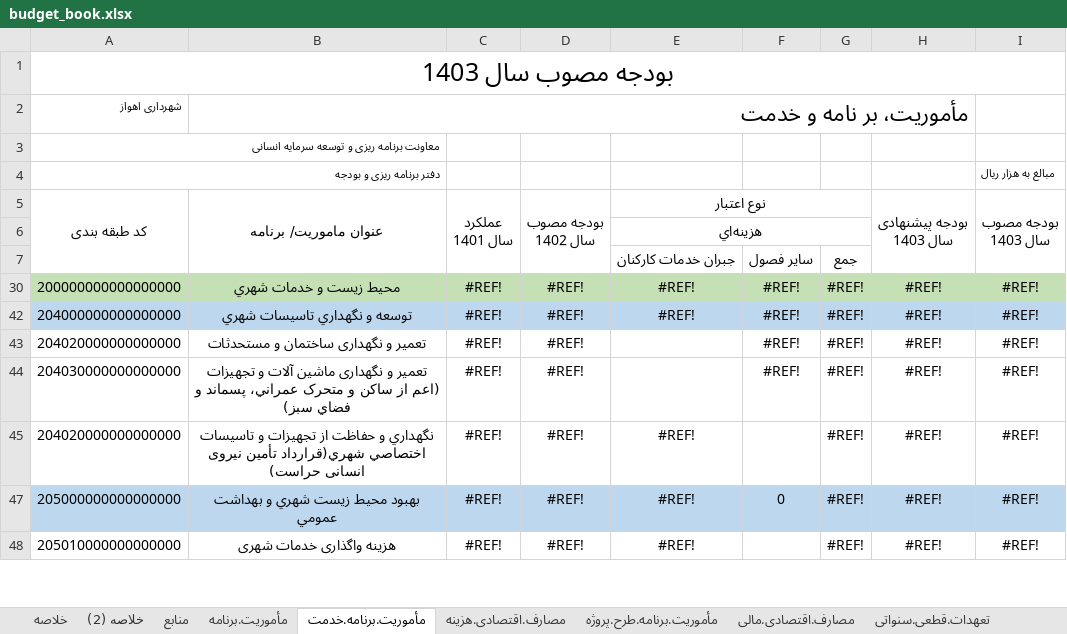
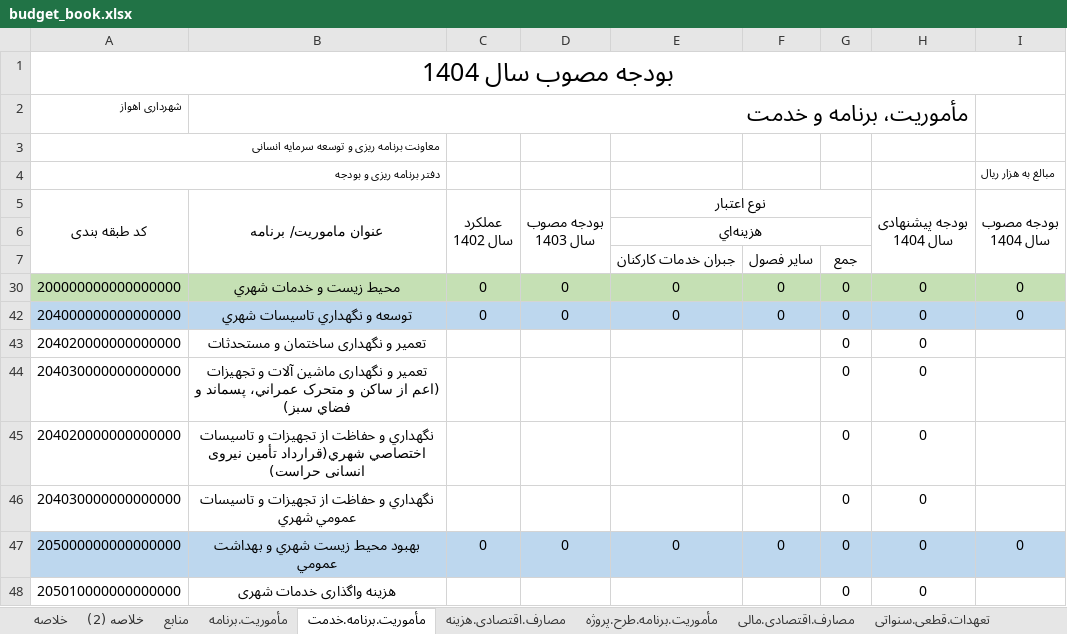
Before and after one commit to kiomarsrezai/Erp_Project, an Excel workbook: NewsWebsite/wwwroot/excel_templates/budget_book.xlsx, sheet مأموریت.برنامه.خدمت, drawn as a sheet; only a part is shown; values as stored, in another font and other column widths than the file's, no borders; charts and pictures not drawn; ↵ is a line break in a cell; the diff covers the shown part only; the diff names each change by its address in the sheet, - before the commit and + after, or states it on an @@ line.

Commit message:
budget book

```diff
--- a/NewsWebsite/wwwroot/excel_templates/budget_book.xlsx (sheet مأموریت.برنامه.خدمت)
+++ b/NewsWebsite/wwwroot/excel_templates/budget_book.xlsx (sheet مأموریت.برنامه.خدمت)
-A1 (كد طبقه بندی): بودجه مصوب سال 1403
+A1 (كد طبقه بندی): بودجه مصوب سال 1404
-B2 (عنوان ماموریت/ برنامه): مأموریت، بر نامه و خدمت
+B2 (عنوان ماموریت/ برنامه): مأموریت، برنامه و خدمت
-C5: عملكرد ↵ سال 1401
+C5: عملكرد ↵ سال 1402
-D5: بودجه مصوب ↵ سال 1402
+D5: بودجه مصوب ↵ سال 1403
-H5: بودجه پیشنهادی ↵ سال 1403
+H5: بودجه پیشنهادی ↵ سال 1404
-I5: بودجه مصوب ↵ سال 1403
+I5: بودجه مصوب ↵ سال 1404
-C30 (عملكرد سال 1402): #REF!
+C30 (عملكرد سال 1402): 0
-D30 (بودجه مصوب سال 1403): #REF!
+D30 (بودجه مصوب سال 1403): 0
-E30 (نوع اعتبار): #REF!
+E30 (نوع اعتبار): 0
-F30: #REF!
+F30: 0
-G30: #REF!
+G30: 0
-H30 (بودجه پیشنهادی سال 1404): #REF!
+H30 (بودجه پیشنهادی سال 1404): 0
-I30 (بودجه مصوب سال 1404): #REF!
+I30 (بودجه مصوب سال 1404): 0
-C42 (عملكرد سال 1402): #REF!
+C42 (عملكرد سال 1402): 0
-D42 (بودجه مصوب سال 1403): #REF!
+D42 (بودجه مصوب سال 1403): 0
-E42 (نوع اعتبار): #REF!
+E42 (نوع اعتبار): 0
-F42: #REF!
+F42: 0
-G42:G45: #REF!
+G42:G45: 0
-H42:H45 (بودجه پیشنهادی سال 1404): #REF!
+H42:H45 (بودجه پیشنهادی سال 1404): 0
-I42 (بودجه مصوب سال 1404): #REF!
+I42 (بودجه مصوب سال 1404): 0
-C43:C45 (عملكرد سال 1402): #REF!
+C43:C45 (عملكرد سال 1402): (empty)
-D43:D45 (بودجه مصوب سال 1403): #REF!
+D43:D45 (بودجه مصوب سال 1403): (empty)
-F43:F44: #REF!
+F43:F44: (empty)
-I43:I45 (بودجه مصوب سال 1404): #REF!
+I43:I45 (بودجه مصوب سال 1404): (empty)
-E45 (نوع اعتبار): #REF!
+E45 (نوع اعتبار): (empty)
+row 46: 204030000000000000 | نگهداري و حفاظت از تجهيزات و تاسيسات عمومي شهري |  |  |  |  | 0 | 0
-C47 (عملكرد سال 1402): #REF!
+C47 (عملكرد سال 1402): 0
-D47 (بودجه مصوب سال 1403): #REF!
+D47 (بودجه مصوب سال 1403): 0
-E47 (نوع اعتبار): #REF!
+E47 (نوع اعتبار): 0
-G47:G48: #REF!
+G47:G48: 0
-H47:H48 (بودجه پیشنهادی سال 1404): #REF!
+H47:H48 (بودجه پیشنهادی سال 1404): 0
-I47 (بودجه مصوب سال 1404): #REF!
+I47 (بودجه مصوب سال 1404): 0
-C48 (عملكرد سال 1402): #REF!
+C48 (عملكرد سال 1402): (empty)
-D48 (بودجه مصوب سال 1403): #REF!
+D48 (بودجه مصوب سال 1403): (empty)
-E48 (نوع اعتبار): #REF!
+E48 (نوع اعتبار): (empty)
-I48 (بودجه مصوب سال 1404): #REF!
+I48 (بودجه مصوب سال 1404): (empty)
```
Also changed, not shown: 15 added rows, 2 removed rows, 1 hidden or unhidden row and 406 edited cells elsewhere in this sheet, sheet مأموریت.برنامه, sheet خلاصه (2), sheet خلاصه, sheet منابع, sheet تعهدات.قطعی.سنواتی, sheet مصارف.اقتصادی.هزینه, 2 more sheets, hidden cells, 1 other file.
